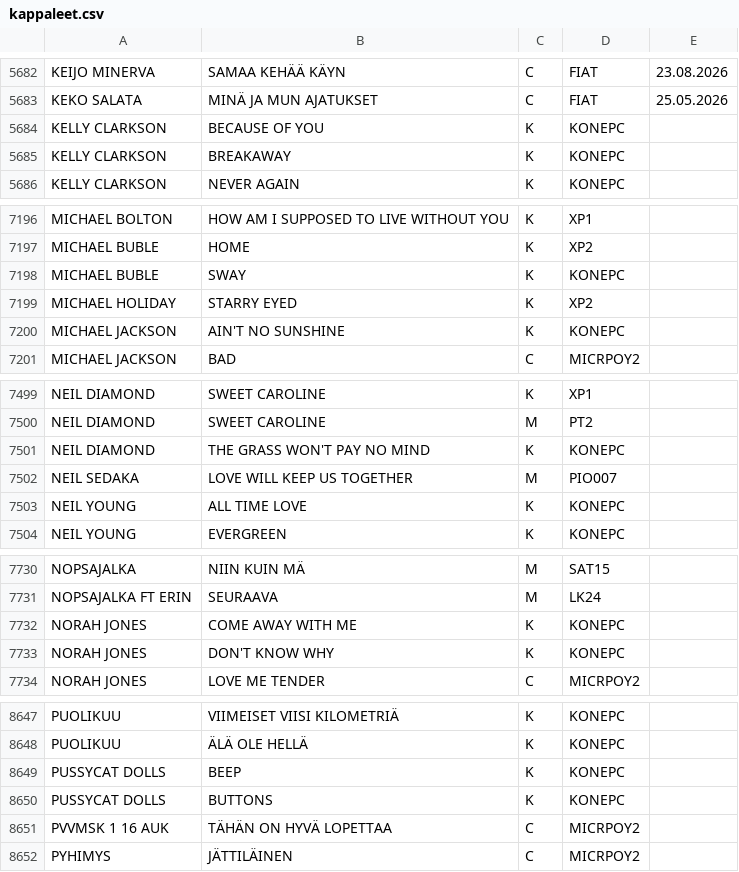
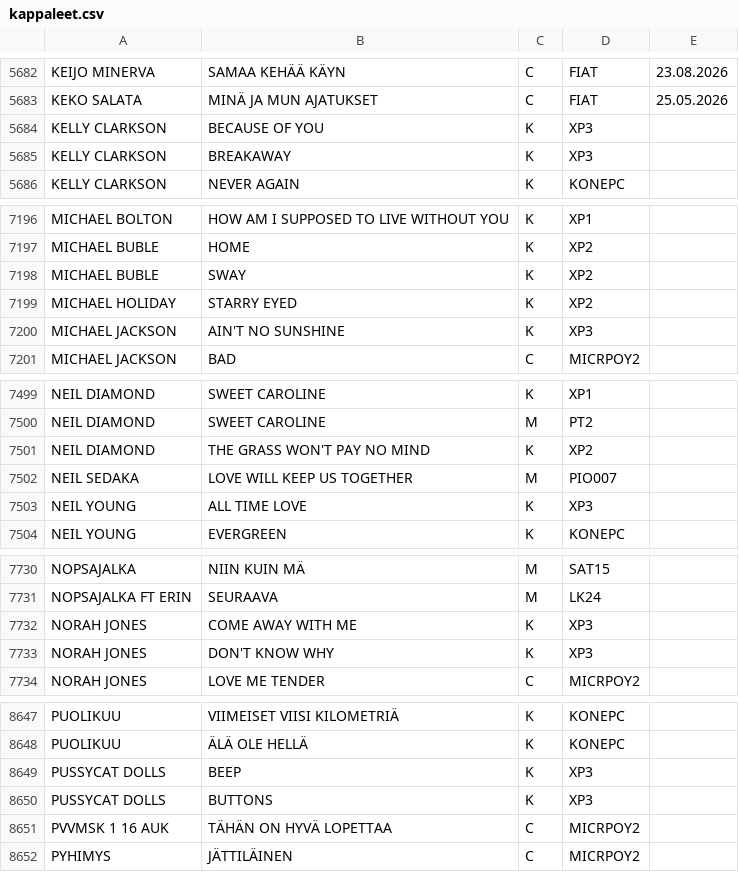
Before and after one commit to LamminHovi/Karaokelista, a CSV file: kappaleet.csv, drawn as a sheet; only a part is shown, gaps mark what is left out; the diff covers the shown part only.

```diff
--- a/kappaleet.csv
+++ b/kappaleet.csv
@@ -5683,4 +5683,4 @@ KEIJO MINERVA,SAMAA KEHÄÄ KÄYN,C,FIAT,23.08.2026
 KEKO SALATA,MINÄ JA MUN AJATUKSET,C,FIAT,25.05.2026
-KELLY CLARKSON,BECAUSE OF YOU,K,KONEPC,
-KELLY CLARKSON,BREAKAWAY,K,KONEPC,
+KELLY CLARKSON,BECAUSE OF YOU,K,XP3,
+KELLY CLARKSON,BREAKAWAY,K,XP3,
 KELLY CLARKSON,NEVER AGAIN,K,KONEPC,
@@ -7197,5 +7197,5 @@ MICHAEL BOLTON,HOW AM I SUPPOSED TO LIVE WITHOUT YOU,K,XP1,
 MICHAEL BUBLE,HOME,K,XP2,
-MICHAEL BUBLE,SWAY,K,KONEPC,
+MICHAEL BUBLE,SWAY,K,XP2,
 MICHAEL HOLIDAY,STARRY EYED,K,XP2,
-MICHAEL JACKSON,AIN'T NO SUNSHINE,K,KONEPC,
+MICHAEL JACKSON,AIN'T NO SUNSHINE,K,XP3,
 MICHAEL JACKSON,BAD,C,MICRPOY2,
@@ -7500,5 +7500,5 @@ NEIL DIAMOND,SWEET CAROLINE,K,XP1,
 NEIL DIAMOND,SWEET CAROLINE,M,PT2,
-NEIL DIAMOND,THE GRASS WON'T PAY NO MIND,K,KONEPC,
+NEIL DIAMOND,THE GRASS WON'T PAY NO MIND,K,XP2,
 NEIL SEDAKA,LOVE WILL KEEP US TOGETHER,M,PIO007,
-NEIL YOUNG,ALL TIME LOVE,K,KONEPC,
+NEIL YOUNG,ALL TIME LOVE,K,XP3,
 NEIL YOUNG,EVERGREEN,K,KONEPC,
@@ -7731,4 +7731,4 @@ NOPSAJALKA,NIIN KUIN MÄ,M,SAT15,
 NOPSAJALKA FT ERIN,SEURAAVA,M,LK24,
-NORAH JONES,COME AWAY WITH ME,K,KONEPC,
-NORAH JONES,DON'T KNOW WHY,K,KONEPC,
+NORAH JONES,COME AWAY WITH ME,K,XP3,
+NORAH JONES,DON'T KNOW WHY,K,XP3,
 NORAH JONES,LOVE ME TENDER,C,MICRPOY2,
@@ -8648,4 +8648,4 @@ PUOLIKUU,VIIMEISET VIISI KILOMETRIÄ,K,KONEPC,
 PUOLIKUU,ÄLÄ OLE HELLÄ,K,KONEPC,
-PUSSYCAT DOLLS,BEEP,K,KONEPC,
-PUSSYCAT DOLLS,BUTTONS,K,KONEPC,
+PUSSYCAT DOLLS,BEEP,K,XP3,
+PUSSYCAT DOLLS,BUTTONS,K,XP3,
 PVVMSK 1 16 AUK,TÄHÄN ON HYVÄ LOPETTAA,C,MICRPOY2,
```
Also changed, not shown: 5 added rows and 132 edited cells elsewhere in this file.
